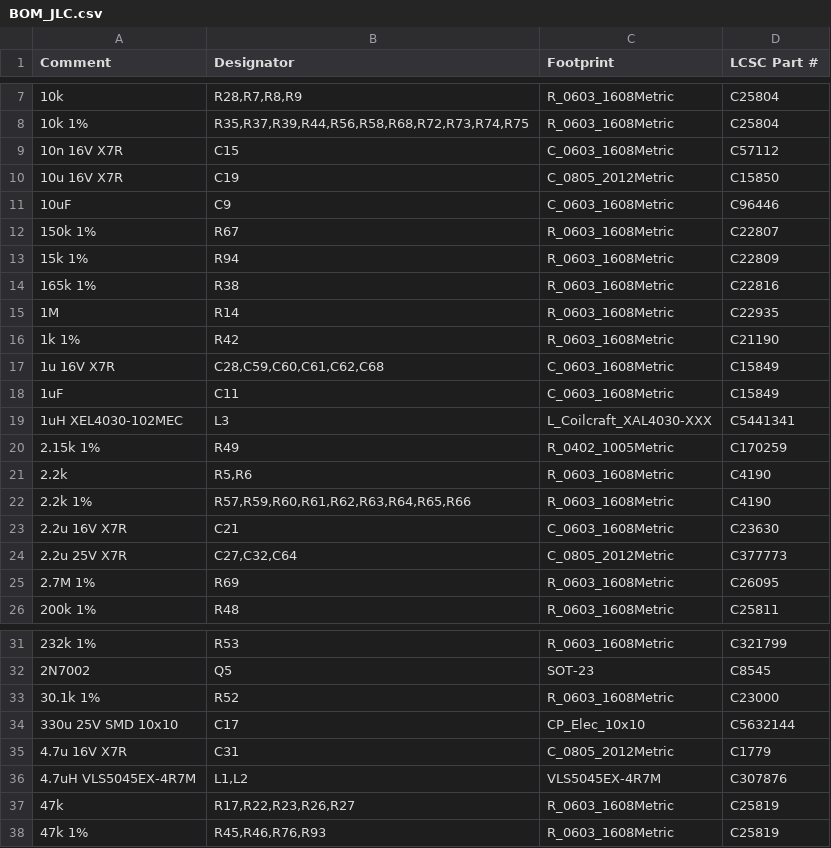
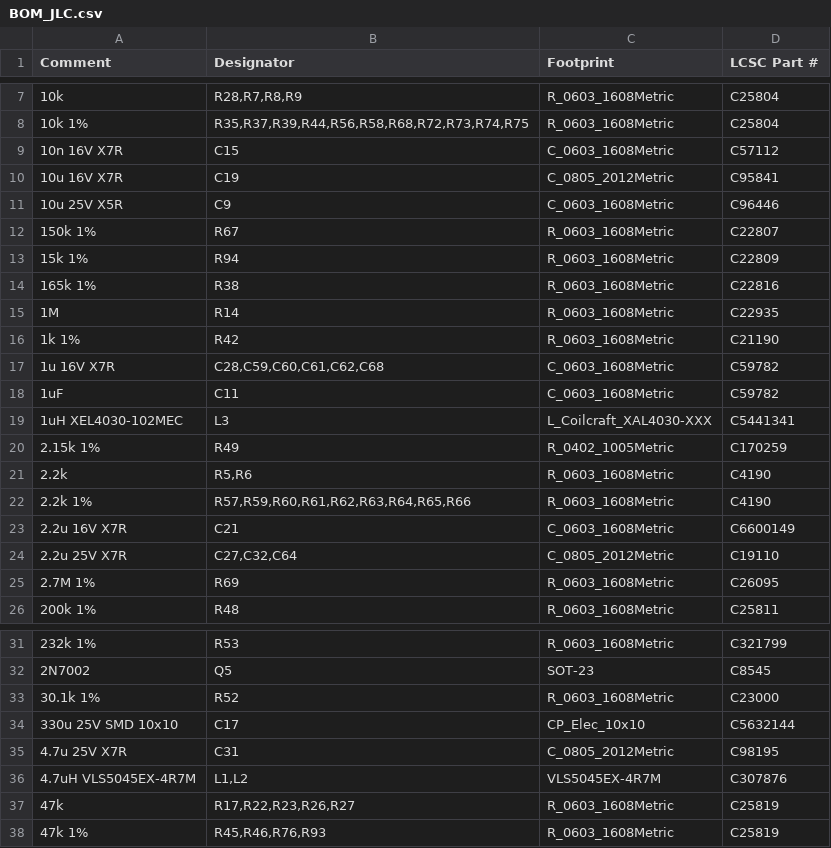
Before and after one commit to chrisitrisi/SelfDrivingRobotExperiments, a CSV file: PCB/Tumbler_Mainboard/Fertigung/BOM_JLC.csv, drawn as a sheet; only a part is shown, gaps mark what is left out.

```diff
--- a/PCB/Tumbler_Mainboard/Fertigung/BOM_JLC.csv
+++ b/PCB/Tumbler_Mainboard/Fertigung/BOM_JLC.csv
@@ -9,4 +9,4 @@ Comment,Designator,Footprint,LCSC Part #
 10n 16V X7R,C15,C_0603_1608Metric,C57112
-10u 16V X7R,C19,C_0805_2012Metric,C15850
-10uF,C9,C_0603_1608Metric,C96446
+10u 16V X7R,C19,C_0805_2012Metric,C95841
+10u 25V X5R,C9,C_0603_1608Metric,C96446
 150k 1%,R67,R_0603_1608Metric,C22807
@@ -16,4 +16,4 @@ Comment,Designator,Footprint,LCSC Part #
 1k 1%,R42,R_0603_1608Metric,C21190
-1u 16V X7R,"C28,C59,C60,C61,C62,C68",C_0603_1608Metric,C15849
-1uF,C11,C_0603_1608Metric,C15849
+1u 16V X7R,"C28,C59,C60,C61,C62,C68",C_0603_1608Metric,C59782
+1uF,C11,C_0603_1608Metric,C59782
 1uH XEL4030-102MEC,L3,L_Coilcraft_XAL4030-XXX,C5441341
@@ -22,4 +22,4 @@ Comment,Designator,Footprint,LCSC Part #
 2.2k 1%,"R57,R59,R60,R61,R62,R63,R64,R65,R66",R_0603_1608Metric,C4190
-2.2u 16V X7R,C21,C_0603_1608Metric,C23630
-2.2u 25V X7R,"C27,C32,C64",C_0805_2012Metric,C377773
+2.2u 16V X7R,C21,C_0603_1608Metric,C6600149
+2.2u 25V X7R,"C27,C32,C64",C_0805_2012Metric,C19110
 2.7M 1%,R69,R_0603_1608Metric,C26095
@@ -34,3 +34,3 @@ Comment,Designator,Footprint,LCSC Part #
 330u 25V SMD 10x10,C17,CP_Elec_10x10,C5632144
-4.7u 16V X7R,C31,C_0805_2012Metric,C1779
+4.7u 25V X7R,C31,C_0805_2012Metric,C98195
 4.7uH VLS5045EX-4R7M,"L1,L2",VLS5045EX-4R7M,C307876
```
Also changed, not shown: PCB/Tumbler_Mainboard/Fertigung/BOM_JLC_beidseitig.csv, PCB/Tumbler_Mainboard/Fertigung/BOM_KiCad.csv, 34 other files.
